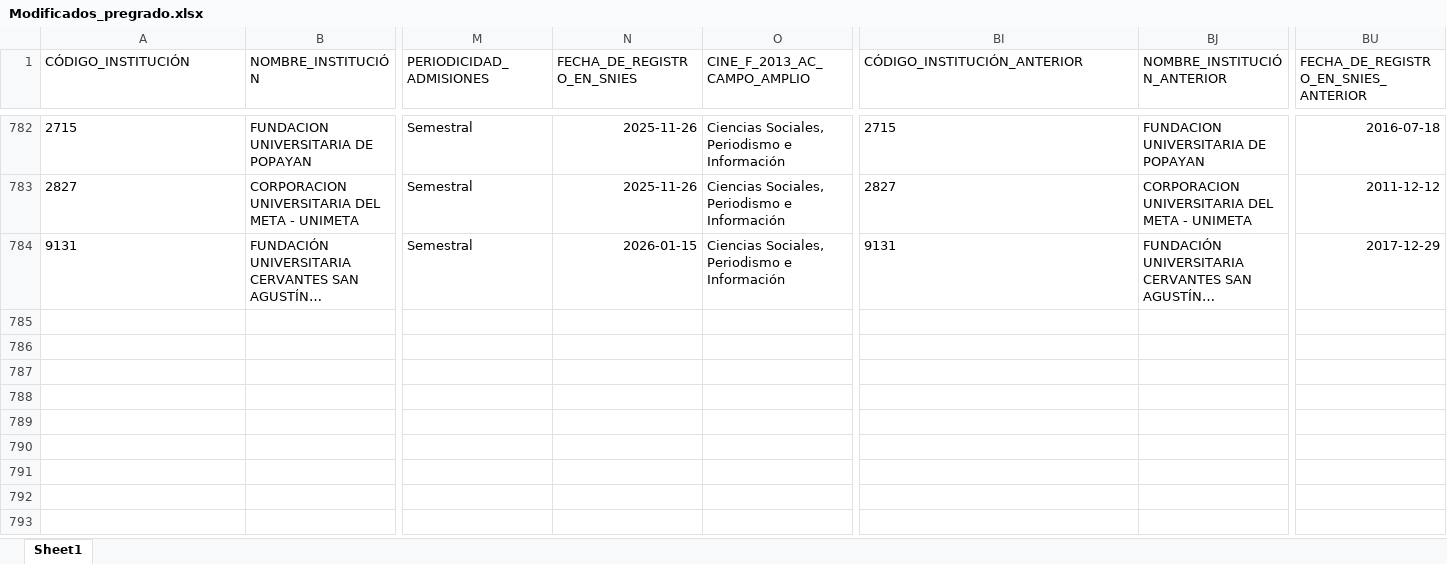
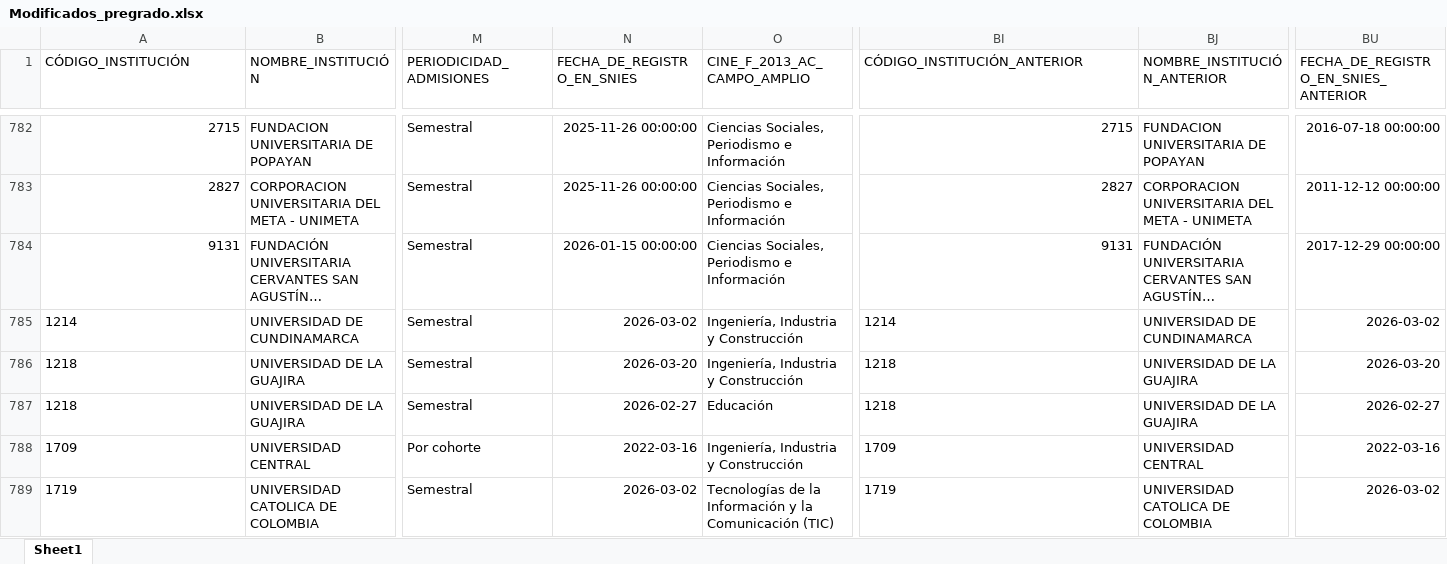
Before and after one commit to hasuarez32/snies-monitor, an Excel workbook: data/novedades/Modificados_pregrado.xlsx, sheet Sheet1, drawn as a sheet; only a part is shown, gaps mark what is left out; long unchanged cells end in …; values as stored, in another font and other column widths than the file's, no borders; rows hold the shown columns only; the diff covers the shown part only; the diff names each change by its address in the sheet, - before the commit and + after, or states it on an @@ line.

```diff
--- a/data/novedades/Modificados_pregrado.xlsx (sheet Sheet1)
+++ b/data/novedades/Modificados_pregrado.xlsx (sheet Sheet1)
-A782:A784 alignment: left
+A782:A784 alignment: right
-N782:N783 (FECHA_DE_REGISTRO_EN_SNIES): 2025-11-26
+N782:N783 (FECHA_DE_REGISTRO_EN_SNIES): 2025-11-26 00:00:00
-BI782:BI784 alignment: left
+BI782:BI784 alignment: right
-BU782: 2016-07-18
+BU782: 2016-07-18 00:00:00
-BU783: 2011-12-12
+BU783: 2011-12-12 00:00:00
-N784 (FECHA_DE_REGISTRO_EN_SNIES): 2026-01-15
+N784 (FECHA_DE_REGISTRO_EN_SNIES): 2026-01-15 00:00:00
-BU784: 2017-12-29
+BU784: 2017-12-29 00:00:00
+row 785: 1214 | UNIVERSIDAD DE CUNDINAMARCA | Semestral | 2026-03-02 | Ingeniería, Industria y Construcción | 1214 | UNIVERSIDAD DE CUNDINAMARCA | 2026-03-02
+row 786: 1218 | UNIVERSIDAD DE LA GUAJIRA | Semestral | 2026-03-20 | Ingeniería, Industria y Construcción | 1218 | UNIVERSIDAD DE LA GUAJIRA | 2026-03-20
+row 787: 1218 | UNIVERSIDAD DE LA GUAJIRA | Semestral | 2026-02-27 | Educación | 1218 | UNIVERSIDAD DE LA GUAJIRA | 2026-02-27
+row 788: 1709 | UNIVERSIDAD CENTRAL | Por cohorte | 2022-03-16 | Ingeniería, Industria y Construcción | 1709 | UNIVERSIDAD CENTRAL | 2022-03-16
+row 789: 1719 | UNIVERSIDAD CATOLICA DE COLOMBIA | Semestral | 2026-03-02 | Tecnologías de la Información y la Comunicación (TIC) | 1719 | UNIVERSIDAD CATOLICA DE COLOMBIA | 2026-03-02
```
Also changed, not shown: 8 added rows, 32 edited cells and cell formats elsewhere in this sheet, data/novedades/Inactivos_pregrado.xlsx, data/novedades/Nuevos_pregrado.xlsx, 3 other files.
